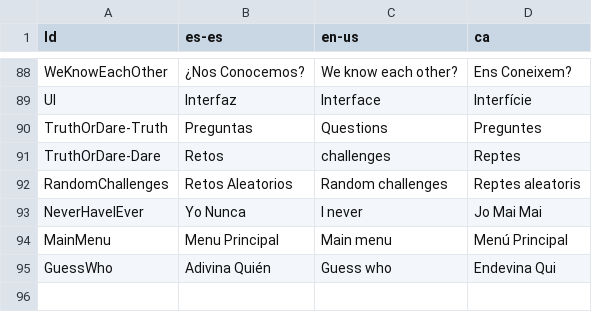
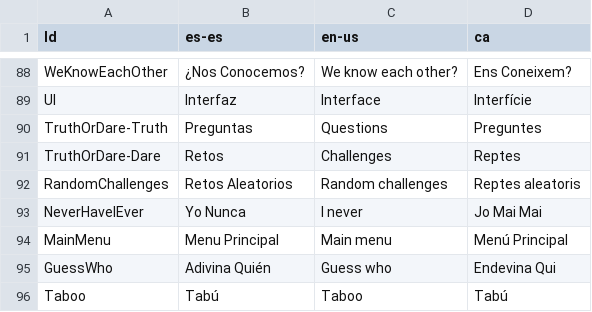
Before and after one commit to guplem/DrinkAndPlay, a CSV file: DrinkAndPlay/Assets/_General/Resources/UI.csv, drawn as a sheet; only a part is shown, gaps mark what is left out.

Commit message:
Added Taboo in mix mode

```diff
--- a/DrinkAndPlay/Assets/_General/Resources/UI.csv
+++ b/DrinkAndPlay/Assets/_General/Resources/UI.csv
@@ -90,3 +90,3 @@ UI,Interfaz,Interface,Interfície
 TruthOrDare-Truth,Preguntas,Questions,Preguntes
-TruthOrDare-Dare,Retos,challenges,Reptes
+TruthOrDare-Dare,Retos,Challenges,Reptes
 RandomChallenges,Retos Aleatorios,Random challenges,Reptes aleatoris
@@ -95 +95,2 @@ MainMenu,Menu Principal,Main menu,Menú Principal
 GuessWho,Adivina Quién,Guess who,Endevina Qui
+Taboo,Tabú,Taboo,Tabú
```
Also changed, not shown: 1 other file.
